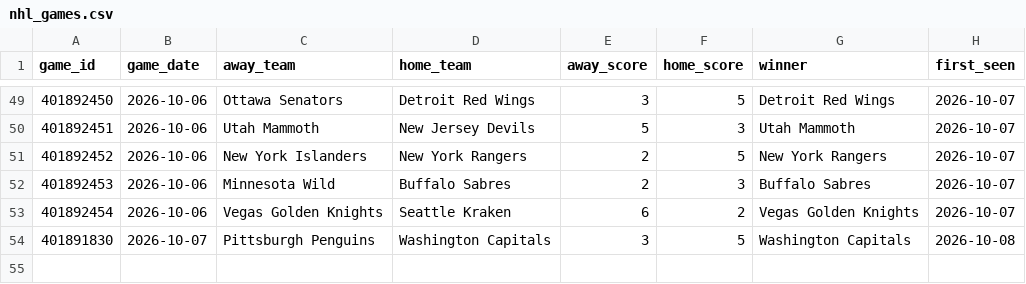
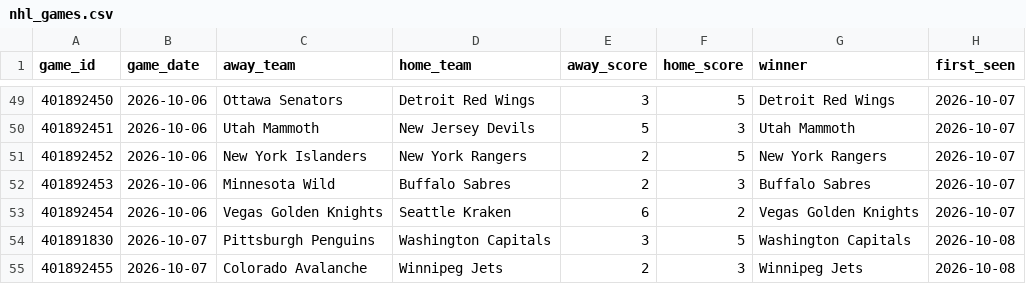
Before and after one commit to mfradkin2/sports-predictions, a CSV file: history/nhl_games.csv, drawn as a sheet; only a part is shown, gaps mark what is left out; the diff names each change by its address in the sheet, - before the commit and + after, or states it on an @@ line.

```diff
--- a/history/nhl_games.csv
+++ b/history/nhl_games.csv
+row 55: 401892455 | 2026-10-07 | Colorado Avalanche | Winnipeg Jets | 2 | 3 | Winnipeg Jets | 2026-10-08
```
Also changed, not shown: history/mlb_ledger.csv, history/nhl_ledger.csv, 27 other files.
